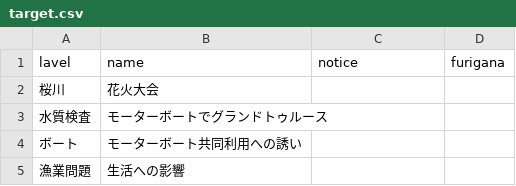
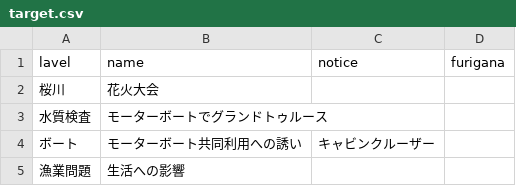
Before and after one commit to astrogate82/Kasumigaura, a CSV file: data/target.csv, drawn as a sheet.

Commit message:
Update target.csv
ふ

```diff
--- a/data/target.csv
+++ b/data/target.csv
@@ -3,3 +3,3 @@ lavel,name,notice,furigana
 水質検査,モーターボートでグランドトゥルース,,
-ボート,モーターボート共同利用への誘い,,
+ボート,モーターボート共同利用への誘い,キャビンクルーザー,
 漁業問題,生活への影響,,
```
